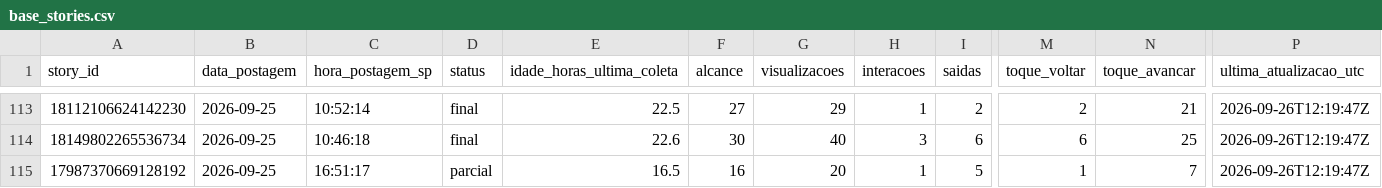
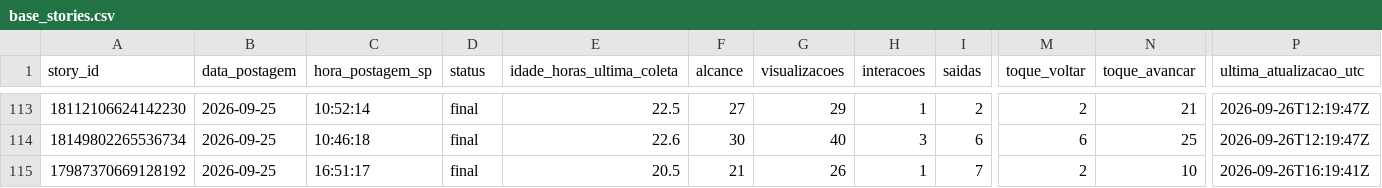
Before and after one commit to lopeslimafelipe-dot/gestao-em-pratica-stories-diario, a CSV file: stories-metricas/base_stories.csv, drawn as a sheet; only a part is shown, gaps mark what is left out; the diff names each change by its address in the sheet, - before the commit and + after, or states it on an @@ line.

```diff
--- a/stories-metricas/base_stories.csv
+++ b/stories-metricas/base_stories.csv
-D115 (status): parcial
+D115 (status): final
-E115 (idade_horas_ultima_coleta): 16.5
+E115 (idade_horas_ultima_coleta): 20.5
-F115 (alcance): 16
+F115 (alcance): 21
-G115 (visualizacoes): 20
+G115 (visualizacoes): 26
-I115 (saidas): 5
+I115 (saidas): 7
-M115 (toque_voltar): 1
+M115 (toque_voltar): 2
-N115 (toque_avancar): 7
+N115 (toque_avancar): 10
-P115 (ultima_atualizacao_utc): 2026-09-26T12:19:47Z
+P115 (ultima_atualizacao_utc): 2026-09-26T16:19:41Z
```
